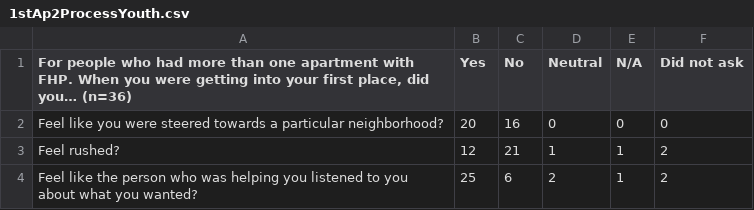
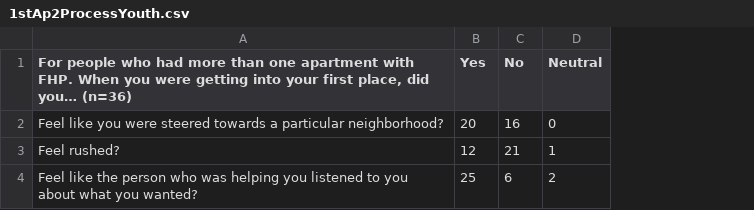
Before and after one commit to Amandanoelward/GitHubFHP_Repository, a CSV file: Housing/1stAp2ProcessYouth.csv, drawn as a sheet; the diff names each change by its address in the sheet, - before the commit and + after, or states it on an @@ line.

Commit message:
Update 1stAp2ProcessYouth.csv

```diff
--- a/Housing/1stAp2ProcessYouth.csv
+++ b/Housing/1stAp2ProcessYouth.csv
-column E (N/A), rows 2-4: 0 | 1 | 1
-column F (Did not ask), rows 2-4: 0 | 2 | 2
```
